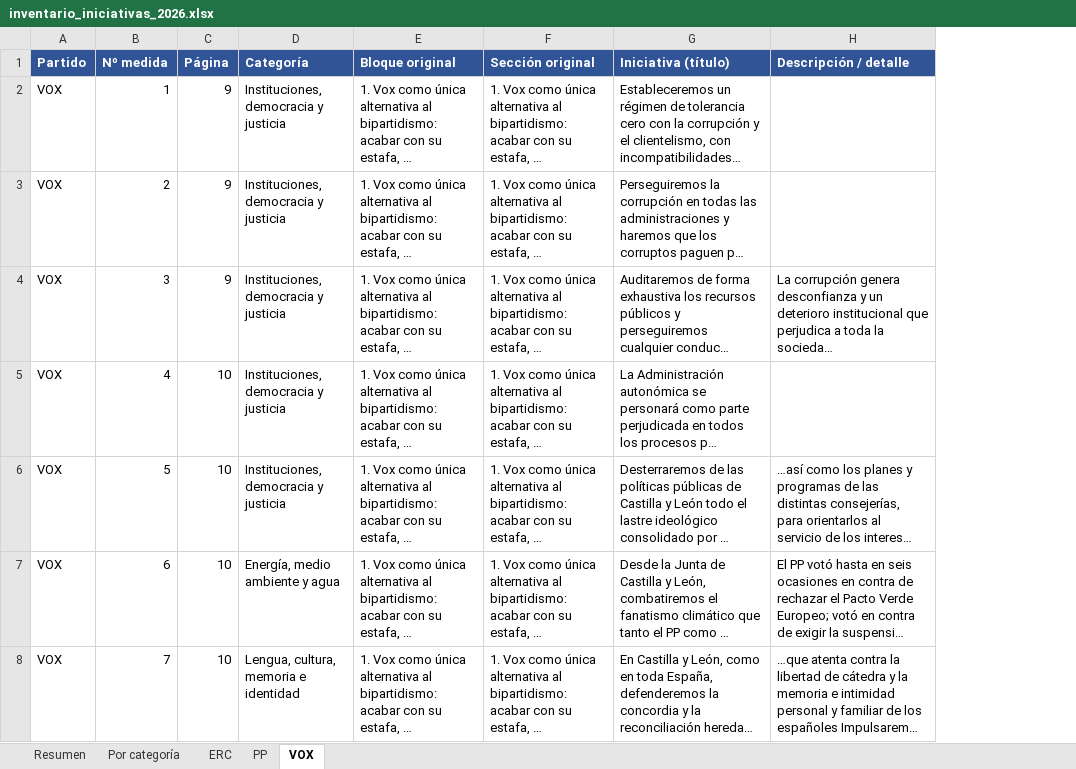
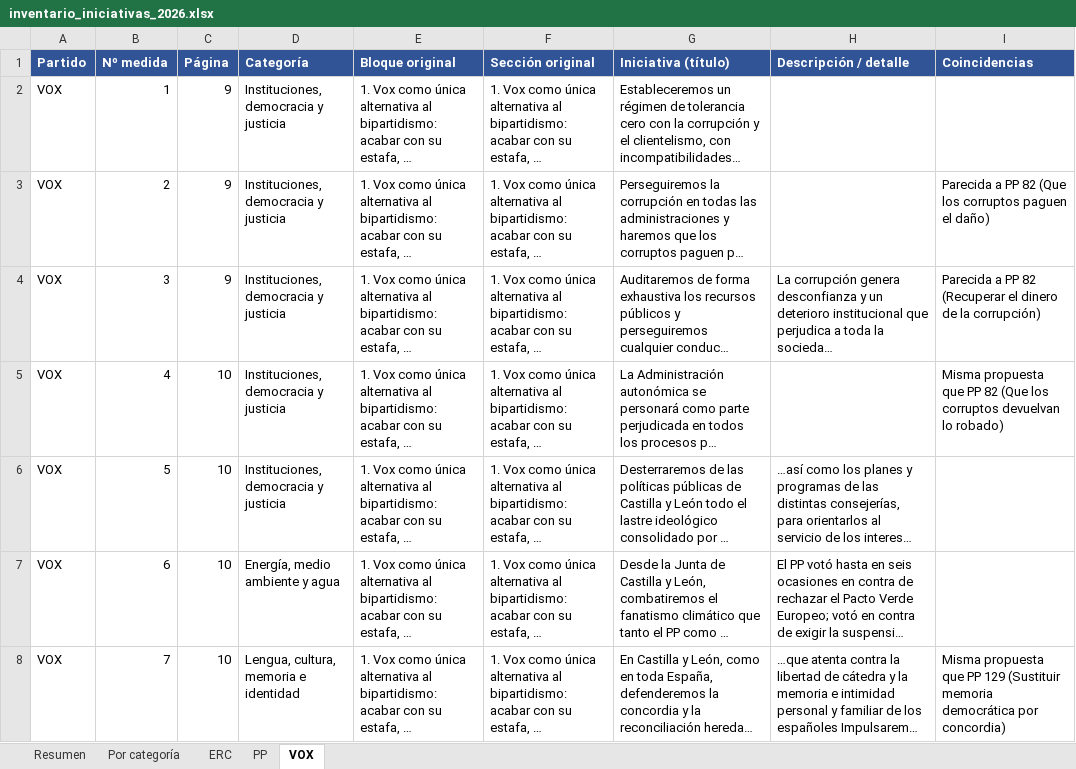
Before and after one commit to nataliagh90/RepoTest, an Excel workbook: inventario/inventario_iniciativas_2026.xlsx, sheet VOX, drawn as a sheet; only a part is shown; long unchanged cells end in …; values as stored, in another font and other column widths than the file's, no borders; the diff covers the shown part only; the diff names each change by its address in the sheet, - before the commit and + after, or states it on an @@ line.

```diff
--- a/inventario/inventario_iniciativas_2026.xlsx (sheet VOX)
+++ b/inventario/inventario_iniciativas_2026.xlsx (sheet VOX)
+column I (Coincidencias), rows 3-8: Parecida a PP 82 (Que los corruptos paguen el daño) | Parecida a PP 82 (Recuperar el dinero de la corrupción) | Misma propuesta que PP 82 (Que los corruptos devuelvan lo robado) |  |  | Misma propuesta que PP 129 (Sustituir memoria democrática por concordia)
```
Also changed, not shown: 17 edited cells elsewhere in this sheet, sheet Por categoría, sheet ERC, sheet PP, sheet Resumen, 5 other files.
